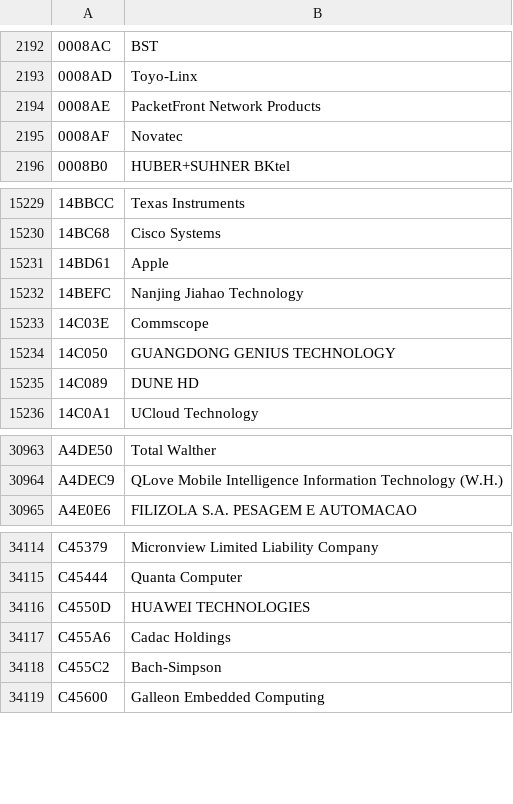
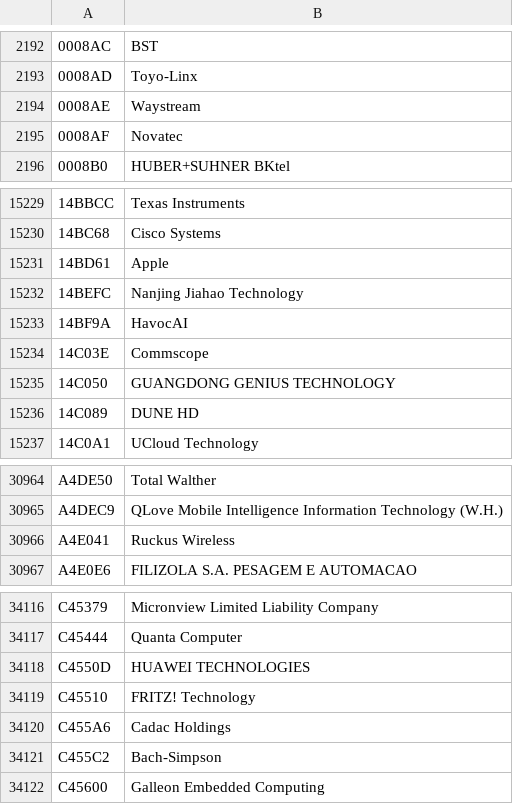
Before and after one commit to lwilly3/macfind, a TSV file: data/oui.tsv, drawn as a sheet; only a part is shown, gaps mark what is left out.

```diff
--- a/data/oui.tsv
+++ b/data/oui.tsv
@@ -2193,3 +2193,3 @@
 0008AD	Toyo-Linx
-0008AE	PacketFront Network Products
+0008AE	Waystream
 0008AF	Novatec
@@ -15232,2 +15232,3 @@
 14BEFC	Nanjing Jiahao Technology
+14BF9A	HavocAI
 14C03E	Commscope
@@ -30964,2 +30965,3 @@ A4DE50	Total Walther
 A4DEC9	QLove Mobile Intelligence Information Technology (W.H.)
+A4E041	Ruckus Wireless
 A4E0E6	FILIZOLA S.A. PESAGEM E AUTOMACAO
@@ -34116,2 +34118,3 @@ C45444	Quanta Computer
 C4550D	HUAWEI TECHNOLOGIES
+C45510	FRITZ! Technology
 C455A6	Cadac Holdings
```
Also changed, not shown: 3 other files.
